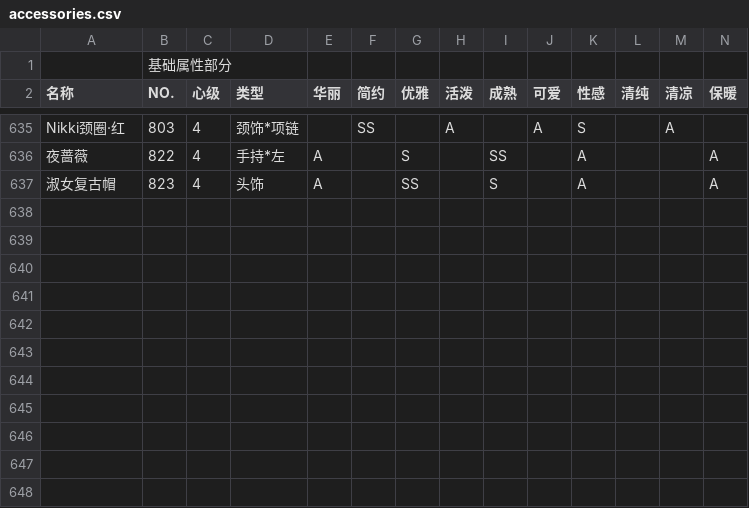
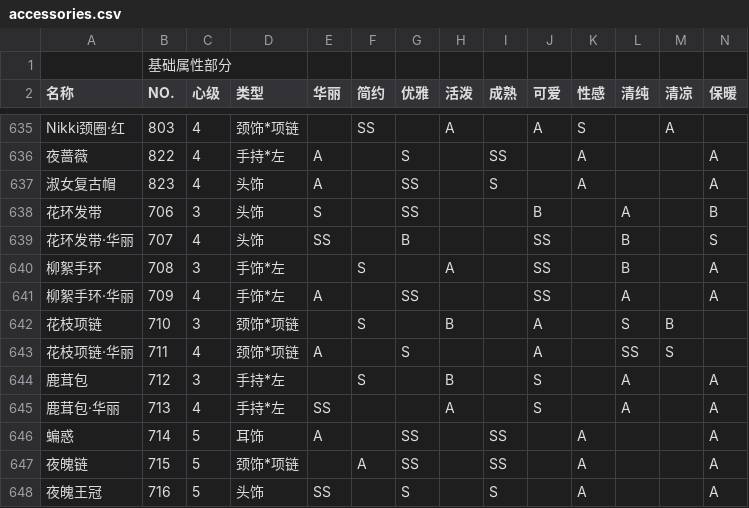
Before and after one commit to ivangift/nikkiup2u3, a CSV file: raw/accessories.csv, drawn as a sheet; only a part is shown, gaps mark what is left out; rows hold the shown columns only; the diff names each change by its address in the sheet, - before the commit and + after, or states it on an @@ line.

```diff
--- a/raw/accessories.csv
+++ b/raw/accessories.csv
+row 638: 花环发带 | 706 | 3 | 头饰 | S |  | SS |  |  | B |  | A |  | B
+row 639: 花环发带·华丽 | 707 | 4 | 头饰 | SS |  | B |  |  | SS |  | B |  | S
+row 640: 柳絮手环 | 708 | 3 | 手饰*左 |  | S |  | A |  | SS |  | B |  | A
+row 641: 柳絮手环·华丽 | 709 | 4 | 手饰*左 | A |  | SS |  |  | SS |  | A |  | A
+row 642: 花枝项链 | 710 | 3 | 颈饰*项链 |  | S |  | B |  | A |  | S | B
+row 643: 花枝项链·华丽 | 711 | 4 | 颈饰*项链 | A |  | S |  |  | A |  | SS | S
+row 644: 鹿茸包 | 712 | 3 | 手持*左 |  | S |  | B |  | S |  | A |  | A
+row 645: 鹿茸包·华丽 | 713 | 4 | 手持*左 | SS |  |  | A |  | S |  | A |  | A
+row 646: 蝙惑 | 714 | 5 | 耳饰 | A |  | SS |  | SS |  | A |  |  | A
+row 647: 夜魄链 | 715 | 5 | 颈饰*项链 |  | A | SS |  | SS |  | A |  |  | A
+row 648: 夜魄王冠 | 716 | 5 | 头饰 | SS |  | S |  | S |  | A |  |  | A
```
Also changed, not shown: raw/coat.csv, raw/dress.csv, 8 other files.
